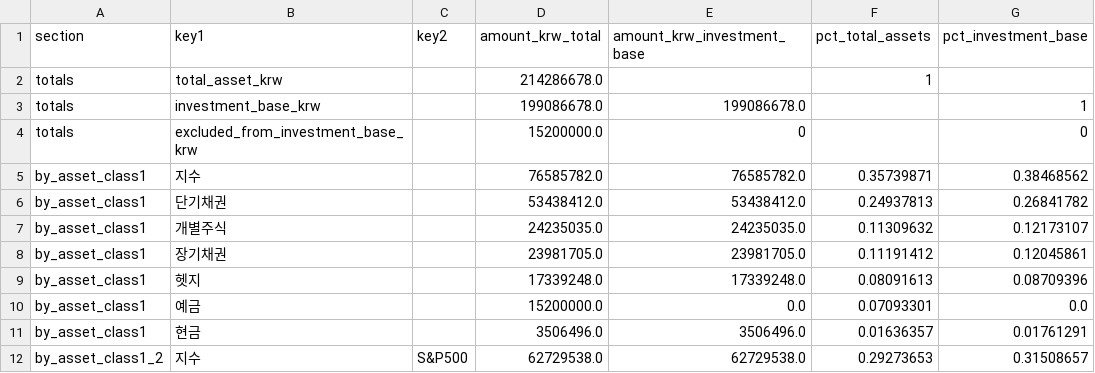
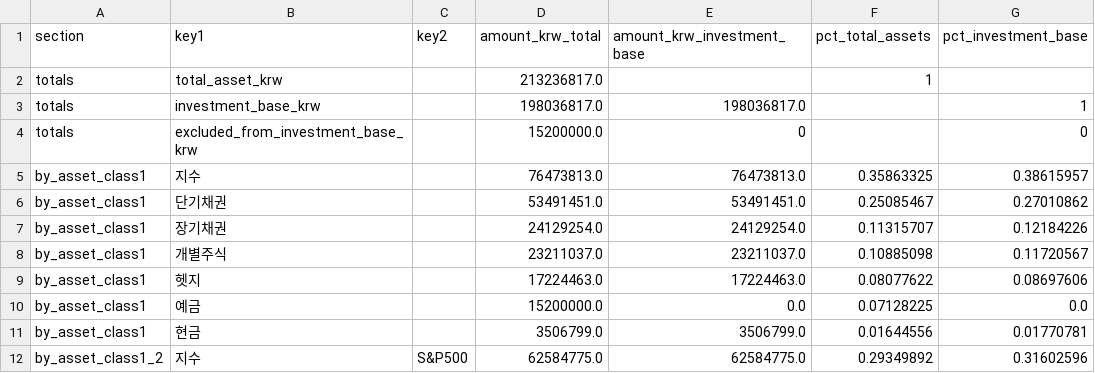
Before and after one commit to Wandongkee/portfolio-dashboard, a CSV file: web_data/portfolio_summary.csv, drawn as a sheet; only a part is shown; the diff covers the shown part only.

```diff
--- a/web_data/portfolio_summary.csv
+++ b/web_data/portfolio_summary.csv
@@ -1,12 +1,12 @@
 section,key1,key2,amount_krw_total,amount_krw_investment_base,pct_total_assets,pct_investment_base
-totals,total_asset_krw,,214286678.0,,1,
-totals,investment_base_krw,,199086678.0,199086678.0,,1
+totals,total_asset_krw,,213236817.0,,1,
+totals,investment_base_krw,,198036817.0,198036817.0,,1
 totals,excluded_from_investment_base_krw,,15200000.0,0,,0
-by_asset_class1,지수,,76585782.0,76585782.0,0.35739871,0.38468562
-by_asset_class1,단기채권,,53438412.0,53438412.0,0.24937813,0.26841782
-by_asset_class1,개별주식,,24235035.0,24235035.0,0.11309632,0.12173107
-by_asset_class1,장기채권,,23981705.0,23981705.0,0.11191412,0.12045861
-by_asset_class1,헷지,,17339248.0,17339248.0,0.08091613,0.08709396
-by_asset_class1,예금,,15200000.0,0.0,0.07093301,0.0
-by_asset_class1,현금,,3506496.0,3506496.0,0.01636357,0.01761291
-by_asset_class1_2,지수,S&P500,62729538.0,62729538.0,0.29273653,0.31508657
+by_asset_class1,지수,,76473813.0,76473813.0,0.35863325,0.38615957
+by_asset_class1,단기채권,,53491451.0,53491451.0,0.25085467,0.27010862
+by_asset_class1,장기채권,,24129254.0,24129254.0,0.11315707,0.12184226
+by_asset_class1,개별주식,,23211037.0,23211037.0,0.10885098,0.11720567
+by_asset_class1,헷지,,17224463.0,17224463.0,0.08077622,0.08697606
+by_asset_class1,예금,,15200000.0,0.0,0.07128225,0.0
+by_asset_class1,현금,,3506799.0,3506799.0,0.01644556,0.01770781
+by_asset_class1_2,지수,S&P500,62584775.0,62584775.0,0.29349892,0.31602596
```
Also changed, not shown: 83 edited cells elsewhere in this file, web_data/portfolio_history.csv, web_data/portfolio_holdings.csv, 2 other files.
